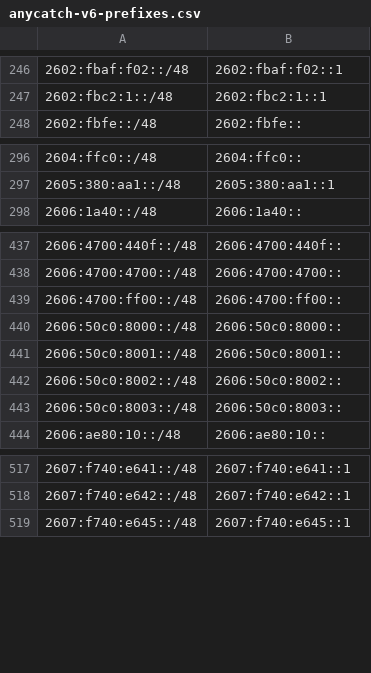
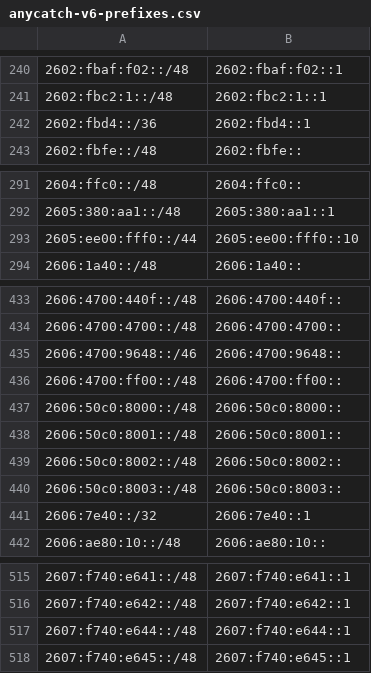
Before and after one commit to bgptools/anycast-prefixes, a CSV file: anycatch-v6-prefixes.csv, drawn as a sheet; only a part is shown, gaps mark what is left out; the diff covers the shown part only.

```diff
--- a/anycatch-v6-prefixes.csv
+++ b/anycatch-v6-prefixes.csv
@@ -247,2 +241,3 @@
 2602:fbc2:1::/48,2602:fbc2:1::1
+2602:fbd4::/36,2602:fbd4::1
 2602:fbfe::/48,2602:fbfe::
@@ -297,2 +292,3 @@
 2605:380:aa1::/48,2605:380:aa1::1
+2605:ee00:fff0::/44,2605:ee00:fff0::10
 2606:1a40::/48,2606:1a40::
@@ -438,2 +434,3 @@
 2606:4700:4700::/48,2606:4700:4700::
+2606:4700:9648::/46,2606:4700:9648::
 2606:4700:ff00::/48,2606:4700:ff00::
@@ -443,2 +440,3 @@
 2606:50c0:8003::/48,2606:50c0:8003::
+2606:7e40::/32,2606:7e40::1
 2606:ae80:10::/48,2606:ae80:10::
@@ -518,2 +516,3 @@
 2607:f740:e642::/48,2607:f740:e642::1
+2607:f740:e644::/48,2607:f740:e644::1
 2607:f740:e645::/48,2607:f740:e645::1
```
Also changed, not shown: 9 added rows, 15 removed rows and 7 edited cells elsewhere in this file, 1 other file.
